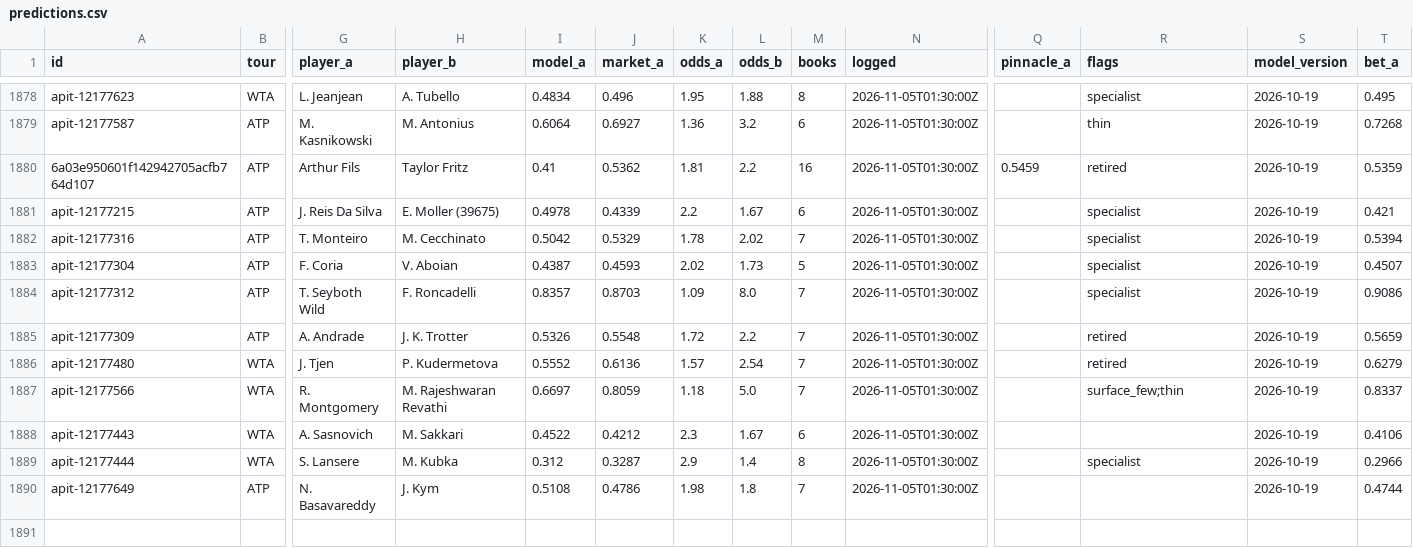
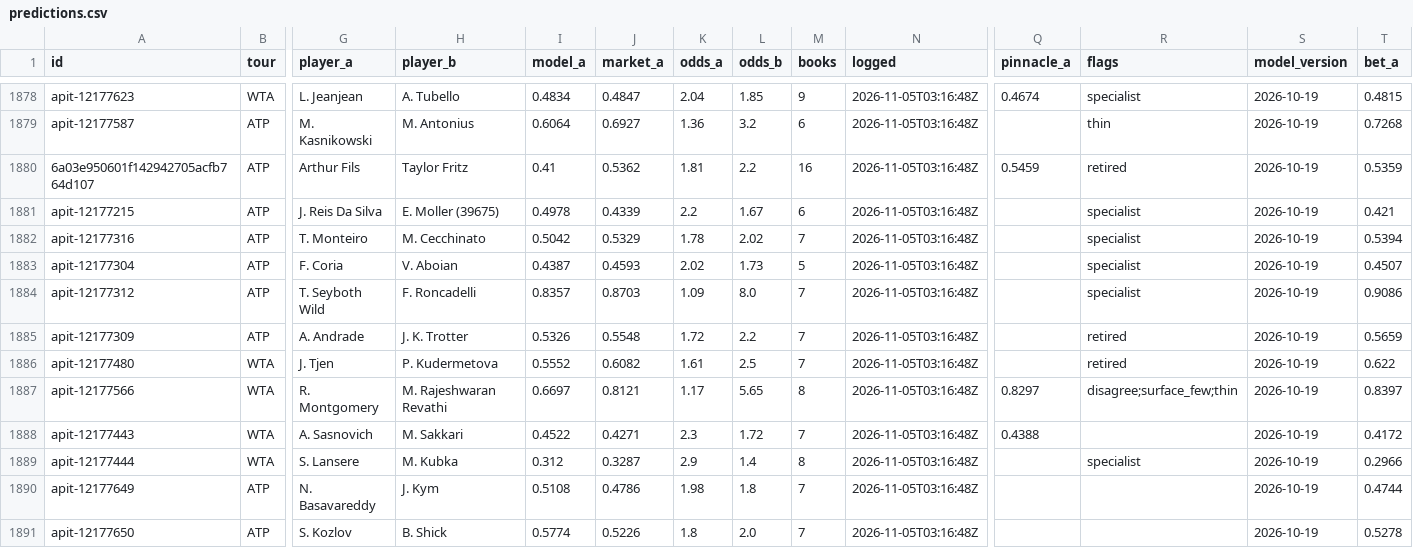
Before and after one commit to MoussaK1379/tennis-odds-engine, a CSV file: history/predictions.csv, drawn as a sheet; only a part is shown, gaps mark what is left out; rows hold the shown columns only; the diff covers the shown part only; the diff names each change by its address in the sheet, - before the commit and + after, or states it on an @@ line.

```diff
--- a/history/predictions.csv
+++ b/history/predictions.csv
-J1878 (market_a): 0.496
+J1878 (market_a): 0.4847
-K1878 (odds_a): 1.95
+K1878 (odds_a): 2.04
-L1878 (odds_b): 1.88
+L1878 (odds_b): 1.85
-M1878 (books): 8
+M1878 (books): 9
-N1878:N1890 (logged): 2026-11-05T01:30:00Z
+N1878:N1890 (logged): 2026-11-05T03:16:48Z
-Q1878 (pinnacle_a): (empty)
+Q1878 (pinnacle_a): 0.4674
-T1878 (bet_a): 0.495
+T1878 (bet_a): 0.4815
-J1886 (market_a): 0.6136
+J1886 (market_a): 0.6082
-K1886 (odds_a): 1.57
+K1886 (odds_a): 1.61
-L1886 (odds_b): 2.54
+L1886 (odds_b): 2.5
-T1886 (bet_a): 0.6279
+T1886 (bet_a): 0.622
-J1887 (market_a): 0.8059
+J1887 (market_a): 0.8121
-K1887 (odds_a): 1.18
+K1887 (odds_a): 1.17
-L1887 (odds_b): 5.0
+L1887 (odds_b): 5.65
-M1887 (books): 7
+M1887 (books): 8
-Q1887 (pinnacle_a): (empty)
+Q1887 (pinnacle_a): 0.8297
-R1887 (flags): surface_few;thin
+R1887 (flags): disagree;surface_few;thin
-T1887 (bet_a): 0.8337
+T1887 (bet_a): 0.8397
-J1888 (market_a): 0.4212
+J1888 (market_a): 0.4271
-L1888 (odds_b): 1.67
+L1888 (odds_b): 1.72
-M1888 (books): 6
+M1888 (books): 7
-Q1888 (pinnacle_a): (empty)
+Q1888 (pinnacle_a): 0.4388
-T1888 (bet_a): 0.4106
+T1888 (bet_a): 0.4172
+row 1891: apit-12177650 | ATP | S. Kozlov | B. Shick | 0.5774 | 0.5226 | 1.8 | 2.0 | 7 | 2026-11-05T03:16:48Z |  |  | 2026-10-19 | 0.5278
```
Also changed, not shown: 101 edited cells elsewhere in this file, 1 other file.
